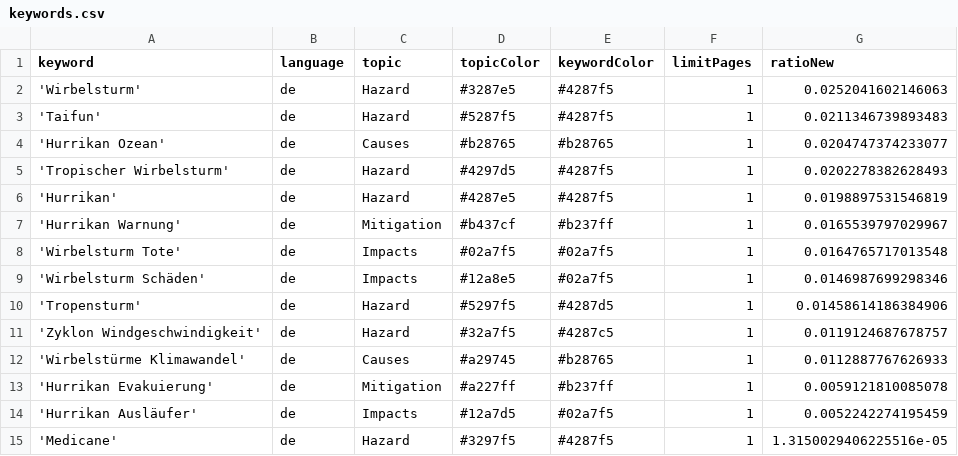
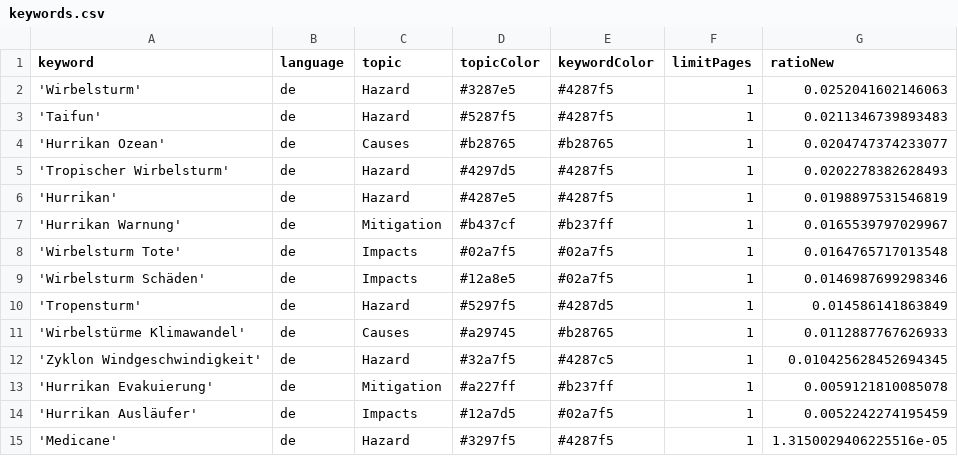
Before and after one commit to liese97-news/HurricaneIsComing, a CSV file: keywords.csv, drawn as a sheet.

Commit message:
Commit from GitHub Actions (harvest:0.0)

```diff
--- a/keywords.csv
+++ b/keywords.csv
@@ -9,5 +9,5 @@ keyword,language,topic,topicColor,keywordColor,limitPages,ratioNew
 'Wirbelsturm Schäden',de,Impacts,#12a8e5,#02a7f5,1,0.0146987699298346
-'Tropensturm',de,Hazard,#5297f5,#4287d5,1,0.01458614186384906
-'Zyklon Windgeschwindigkeit',de,Hazard,#32a7f5,#4287c5,1,0.0119124687678757
+'Tropensturm',de,Hazard,#5297f5,#4287d5,1,0.014586141863849
 'Wirbelstürme Klimawandel',de,Causes,#a29745,#b28765,1,0.0112887767626933
+'Zyklon Windgeschwindigkeit',de,Hazard,#32a7f5,#4287c5,1,0.010425628452694345
 'Hurrikan Evakuierung',de,Mitigation,#a227ff,#b237ff,1,0.0059121810085078
```
